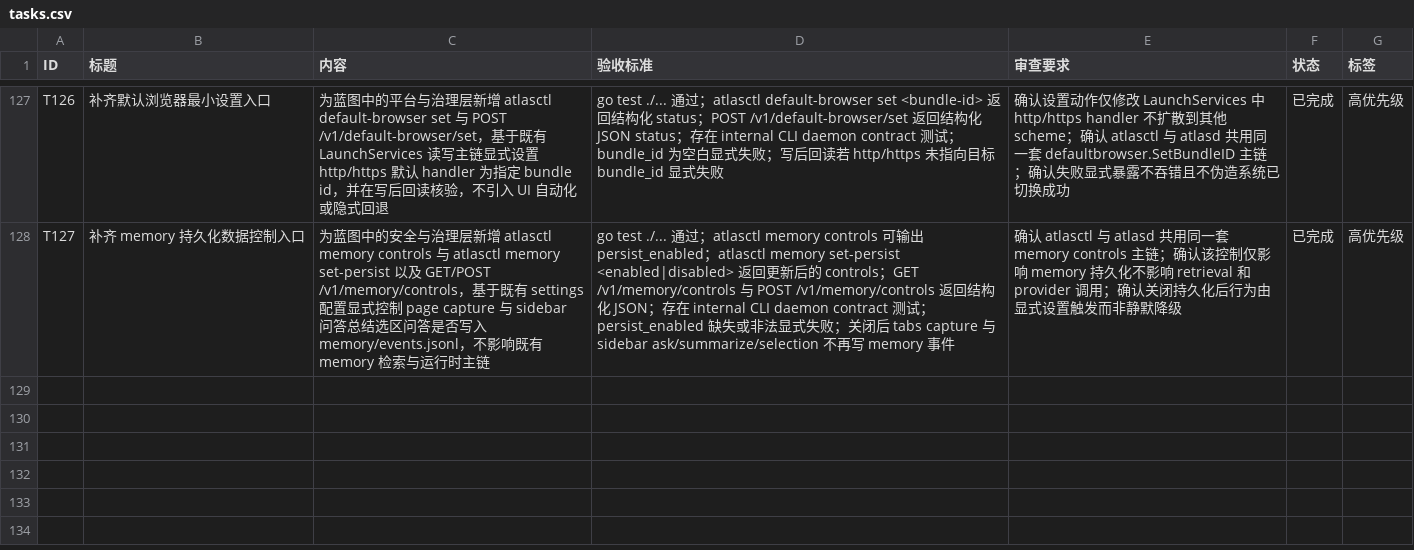
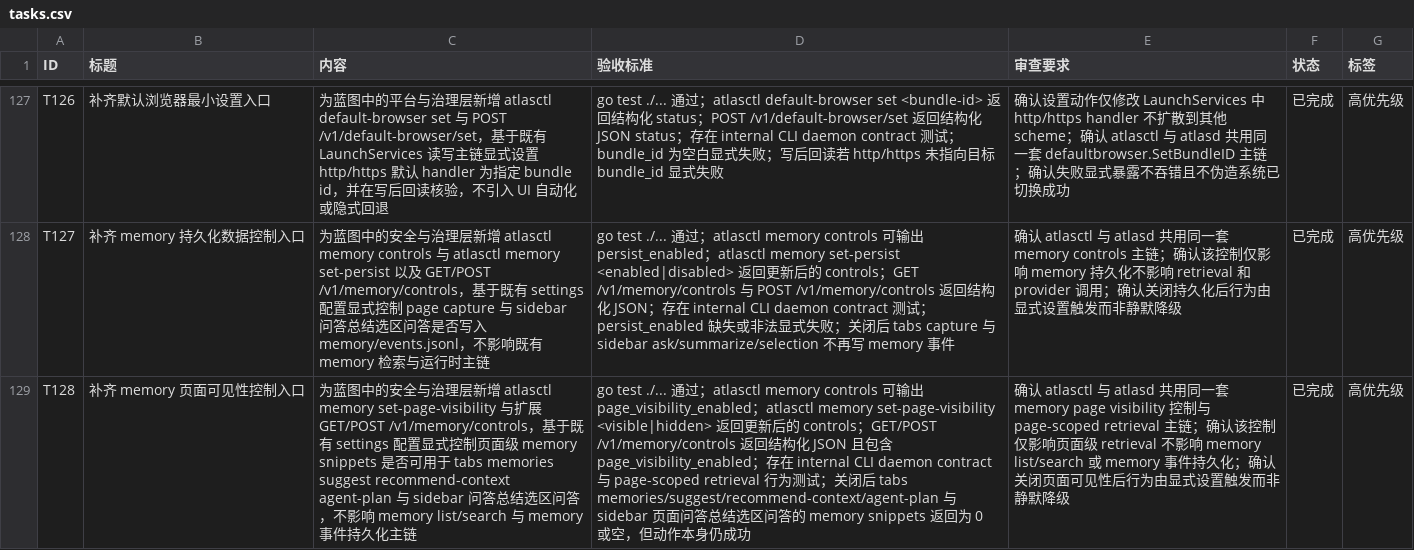
Before and after one commit to MisonL/AtlasX-Go, a CSV file: tasks.csv, drawn as a sheet; only a part is shown, gaps mark what is left out; the diff names each change by its address in the sheet, - before the commit and + after, or states it on an @@ line.

Commit message:
Add memory page visibility controls

```diff
--- a/tasks.csv
+++ b/tasks.csv
+row 129: T128 | 补齐 memory 页面可见性控制入口 | 为蓝图中的安全与治理层新增 atlasctl memory set-page-visibility 与扩展 GET/POST /v1/memory/controls，基于既有 settings 配置显式控制页面级 memory snippets 是否可用于 tabs memories suggest recommend-context agent-plan 与 sidebar 问答总结选区问答，不影响 memory list/search 与 memory 事件持久化主链 | go test ./... 通过；atlasctl memory controls 可输出 page_visibility_enabled；atlasctl memory set-page-visibility <visible|hidden> 返回更新后的 controls；GET/POST /v1/memory/controls 返回结构化 JSON 且包含 page_visibility_enabled；存在 internal CLI daemon contract 与 page-scoped retrieval 行为测试；关闭后 tabs memories/suggest/recommend-context/agent-plan 与 sidebar 页面问答总结选区问答的 memory snippets 返回为 0 或空，但动作本身仍成功 | 确认 atlasctl 与 atlasd 共用同一套 memory page visibility 控制与 page-scoped retrieval 主链；确认该控制仅影响页面级 retrieval 不影响 memory list/search 或 memory 事件持久化；确认关闭页面可见性后行为由显式设置触发而非静默降级 | 已完成 | 高优先级
```
Also changed, not shown: 32 other files.
